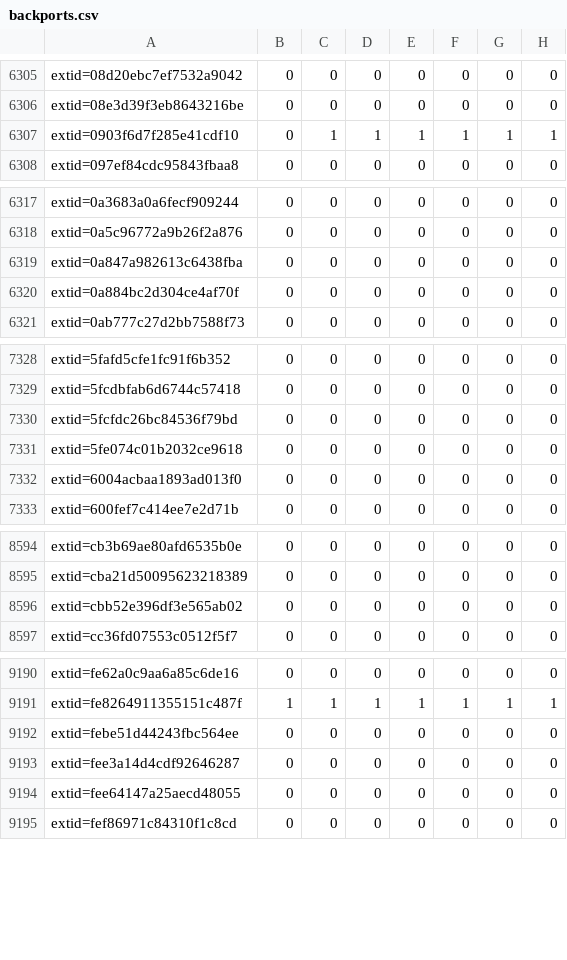
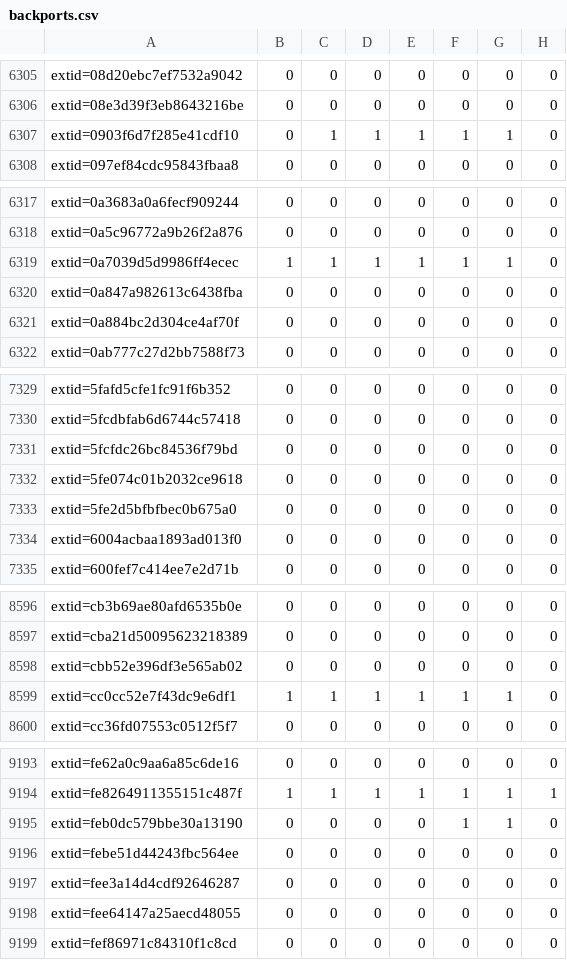
Before and after one commit to sirdarckcat/linux-queries, a CSV file: backports.csv, drawn as a sheet; only a part is shown, gaps mark what is left out; the diff covers the shown part only.

```diff
--- a/backports.csv
+++ b/backports.csv
@@ -6306,3 +6306,3 @@ extid=08d20ebc7ef7532a9042,0,0,0,0,0,0,0
 extid=08e3d39f3eb8643216be,0,0,0,0,0,0,0
-extid=0903f6d7f285e41cdf10,0,1,1,1,1,1,1
+extid=0903f6d7f285e41cdf10,0,1,1,1,1,1,0
 extid=097ef84cdc95843fbaa8,0,0,0,0,0,0,0
@@ -6318,2 +6318,3 @@ extid=0a3683a0a6fecf909244,0,0,0,0,0,0,0
 extid=0a5c96772a9b26f2a876,0,0,0,0,0,0,0
+extid=0a7039d5d9986ff4ecec,1,1,1,1,1,1,0
 extid=0a847a982613c6438fba,0,0,0,0,0,0,0
@@ -7331,2 +7332,3 @@ extid=5fcfdc26bc84536f79bd,0,0,0,0,0,0,0
 extid=5fe074c01b2032ce9618,0,0,0,0,0,0,0
+extid=5fe2d5bfbfbec0b675a0,0,0,0,0,0,0,0
 extid=6004acbaa1893ad013f0,0,0,0,0,0,0,0
@@ -8596,2 +8598,3 @@ extid=cba21d50095623218389,0,0,0,0,0,0,0
 extid=cbb52e396df3e565ab02,0,0,0,0,0,0,0
+extid=cc0cc52e7f43dc9e6df1,1,1,1,1,1,1,0
 extid=cc36fd07553c0512f5f7,0,0,0,0,0,0,0
@@ -9191,2 +9194,3 @@ extid=fe62a0c9aa6a85c6de16,0,0,0,0,0,0,0
 extid=fe8264911355151c487f,1,1,1,1,1,1,1
+extid=feb0dc579bbe30a13190,0,0,0,0,1,1,0
 extid=febe51d44243fbc564ee,0,0,0,0,0,0,0
```
Also changed, not shown: 5 edited cells elsewhere in this file.
